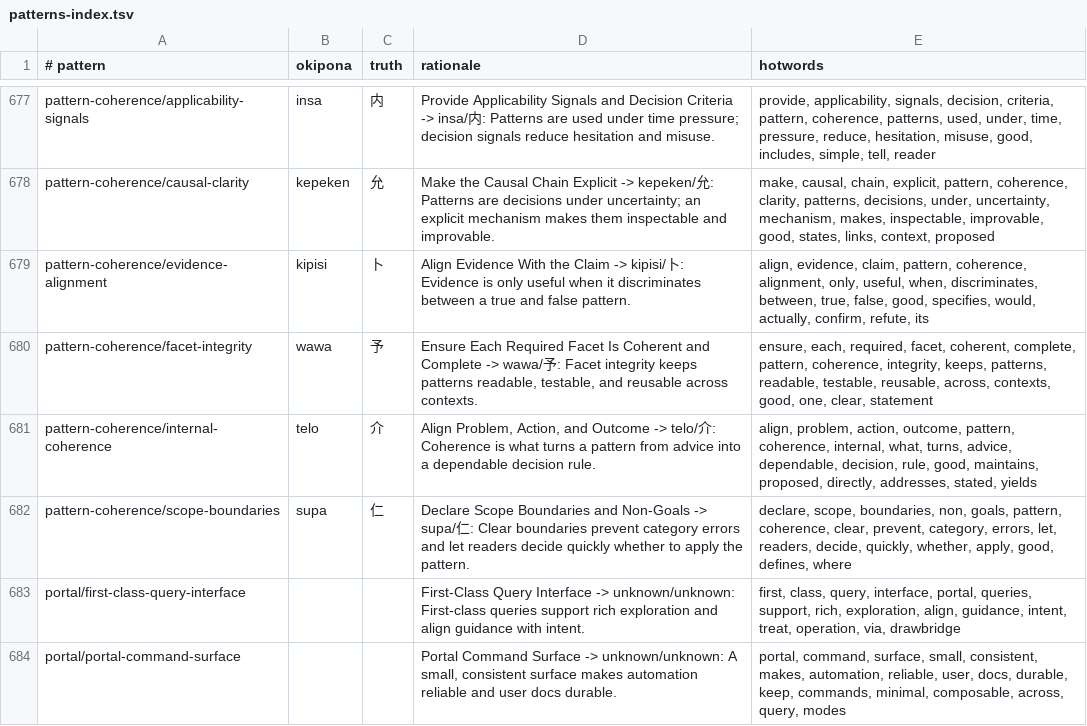
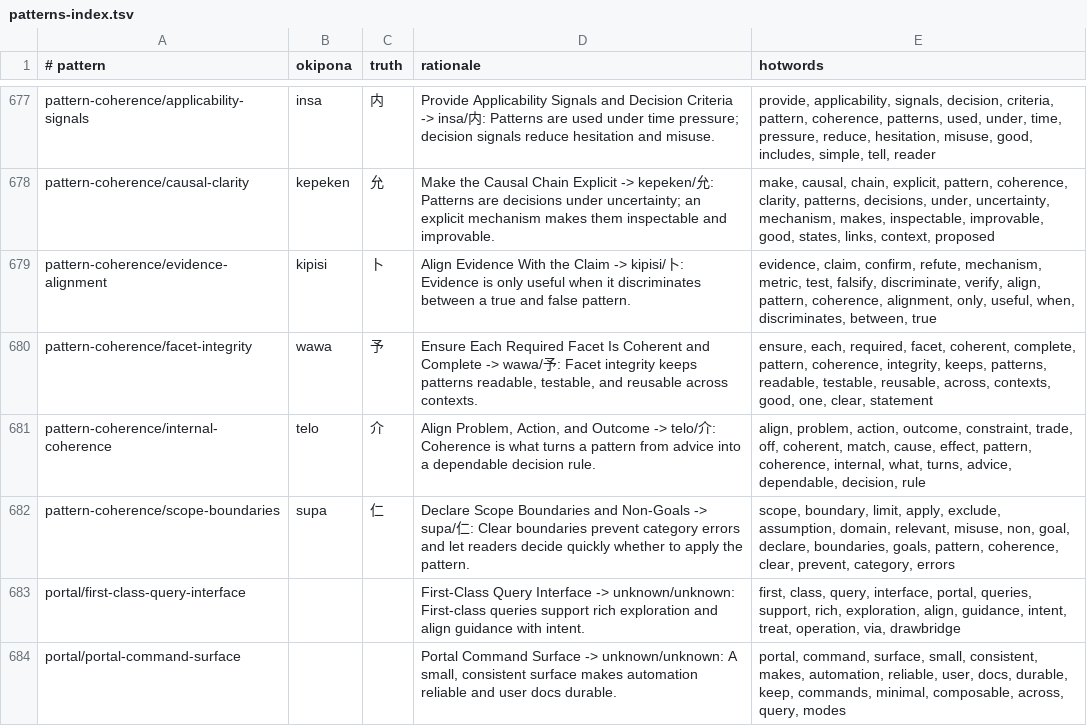
Before and after one commit to tothedarktowercame/futon3, a TSV file: resources/sigils/patterns-index.tsv, drawn as a sheet; only a part is shown, gaps mark what is left out; the diff covers the shown part only.

```diff
--- a/resources/sigils/patterns-index.tsv
+++ b/resources/sigils/patterns-index.tsv
@@ -678,6 +678,6 @@ pattern-coherence/applicability-signals	insa	内	Provide Applicability Signals a
 pattern-coherence/causal-clarity	kepeken	允	Make the Causal Chain Explicit -> kepeken/允: Patterns are decisions under uncertainty; an explicit mechanism makes them inspectable and improvable.	make, causal, chain, explicit, pattern, coherence, clarity, patterns, decisions, under, uncertainty, mechanism, makes, inspectable, improvable, good, states, links, context, proposed
-pattern-coherence/evidence-alignment	kipisi	卜	Align Evidence With the Claim -> kipisi/卜: Evidence is only useful when it discriminates between a true and false pattern.	align, evidence, claim, pattern, coherence, alignment, only, useful, when, discriminates, between, true, false, good, specifies, would, actually, confirm, refute, its
+pattern-coherence/evidence-alignment	kipisi	卜	Align Evidence With the Claim -> kipisi/卜: Evidence is only useful when it discriminates between a true and false pattern.	evidence, claim, confirm, refute, mechanism, metric, test, falsify, discriminate, verify, align, pattern, coherence, alignment, only, useful, when, discriminates, between, true
 pattern-coherence/facet-integrity	wawa	予	Ensure Each Required Facet Is Coherent and Complete -> wawa/予: Facet integrity keeps patterns readable, testable, and reusable across contexts.	ensure, each, required, facet, coherent, complete, pattern, coherence, integrity, keeps, patterns, readable, testable, reusable, across, contexts, good, one, clear, statement
-pattern-coherence/internal-coherence	telo	介	Align Problem, Action, and Outcome -> telo/介: Coherence is what turns a pattern from advice into a dependable decision rule.	align, problem, action, outcome, pattern, coherence, internal, what, turns, advice, dependable, decision, rule, good, maintains, proposed, directly, addresses, stated, yields
-pattern-coherence/scope-boundaries	supa	仁	Declare Scope Boundaries and Non-Goals -> supa/仁: Clear boundaries prevent category errors and let readers decide quickly whether to apply the pattern.	declare, scope, boundaries, non, goals, pattern, coherence, clear, prevent, category, errors, let, readers, decide, quickly, whether, apply, good, defines, where
+pattern-coherence/internal-coherence	telo	介	Align Problem, Action, and Outcome -> telo/介: Coherence is what turns a pattern from advice into a dependable decision rule.	align, problem, action, outcome, constraint, trade, off, coherent, match, cause, effect, pattern, coherence, internal, what, turns, advice, dependable, decision, rule
+pattern-coherence/scope-boundaries	supa	仁	Declare Scope Boundaries and Non-Goals -> supa/仁: Clear boundaries prevent category errors and let readers decide quickly whether to apply the pattern.	scope, boundary, limit, apply, exclude, assumption, domain, relevant, misuse, non, goal, declare, boundaries, goals, pattern, coherence, clear, prevent, category, errors
 portal/first-class-query-interface			First-Class Query Interface -> unknown/unknown: First-class queries support rich exploration and align guidance with intent.	first, class, query, interface, portal, queries, support, rich, exploration, align, guidance, intent, treat, operation, via, drawbridge
```
Also changed, not shown: 23 edited cells elsewhere in this file, 26 other files.
